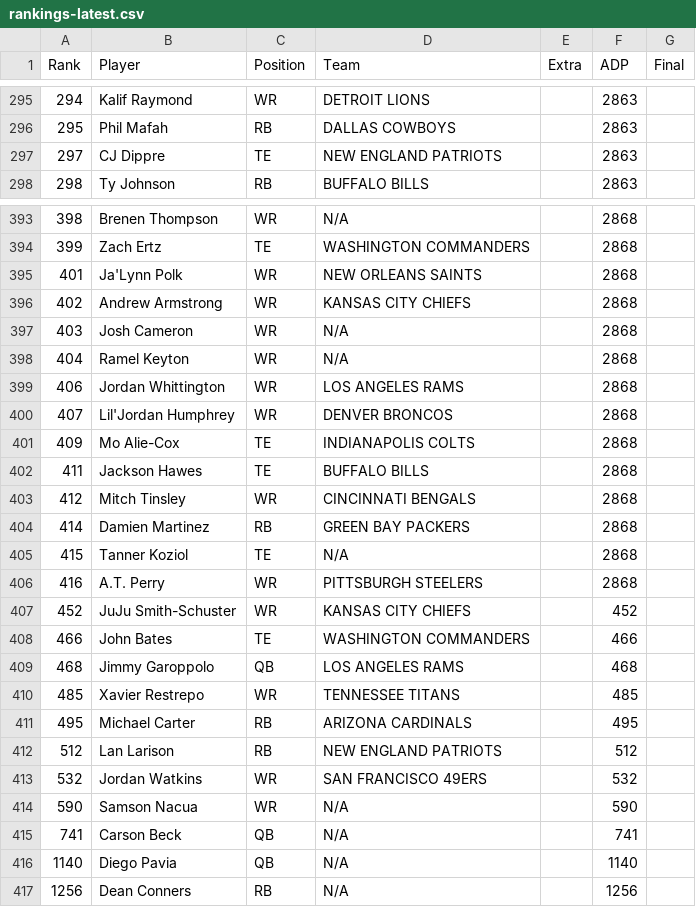
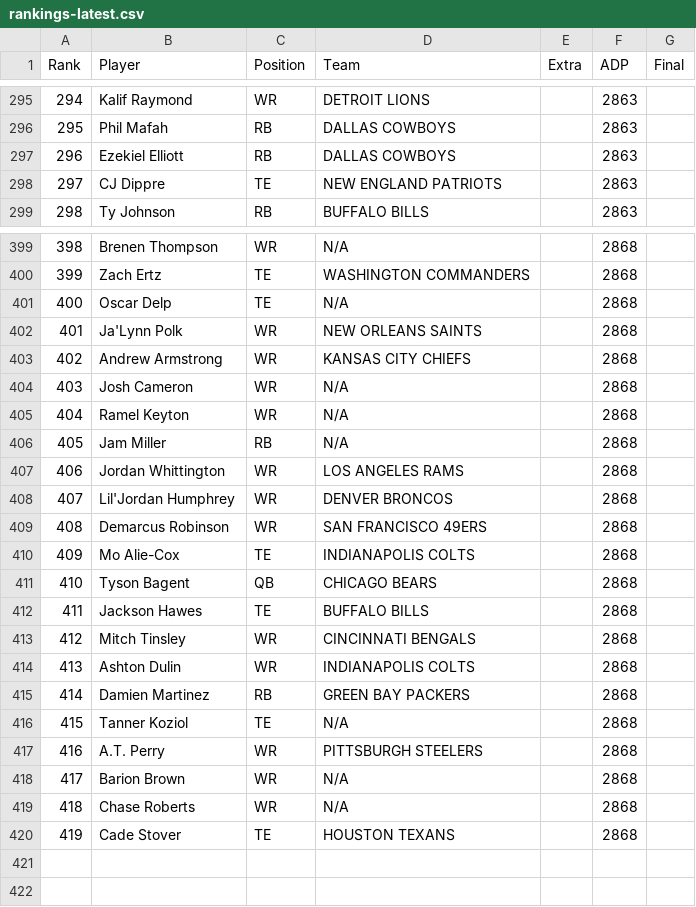
Before and after one commit to Louieza23/draft-compass-rankings, a CSV file: data/processed/underdog/rankings-latest.csv, drawn as a sheet; only a part is shown, gaps mark what is left out; removed rows and columns are numbered as before the commit, all else as after; the diff covers the shown part only; the diff names each change by its address in the sheet, - before the commit and + after, or states it on an @@ line.

```diff
--- a/data/processed/underdog/rankings-latest.csv
+++ b/data/processed/underdog/rankings-latest.csv
+row 297: 296 | Ezekiel Elliott | RB | DALLAS COWBOYS |  | 2863
+row 401: 400 | Oscar Delp | TE | N/A |  | 2868
+row 406: 405 | Jam Miller | RB | N/A |  | 2868
+row 409: 408 | Demarcus Robinson | WR | SAN FRANCISCO 49ERS |  | 2868
+row 411: 410 | Tyson Bagent | QB | CHICAGO BEARS |  | 2868
+row 414: 413 | Ashton Dulin | WR | INDIANAPOLIS COLTS |  | 2868
-row 407: 452 | JuJu Smith-Schuster | WR | KANSAS CITY CHIEFS |  | 452
-row 408: 466 | John Bates | TE | WASHINGTON COMMANDERS |  | 466
-row 409: 468 | Jimmy Garoppolo | QB | LOS ANGELES RAMS |  | 468
-row 410: 485 | Xavier Restrepo | WR | TENNESSEE TITANS |  | 485
-row 411: 495 | Michael Carter | RB | ARIZONA CARDINALS |  | 495
-row 412: 512 | Lan Larison | RB | NEW ENGLAND PATRIOTS |  | 512
-row 413: 532 | Jordan Watkins | WR | SAN FRANCISCO 49ERS |  | 532
@@ column A (Rank) renumbered in row 418 @@
-B418 (Player): Samson Nacua
+B418 (Player): Barion Brown
-F418 (ADP): 590
+F418 (ADP): 2868
-row 415: 741 | Carson Beck | QB | N/A |  | 741
-row 416: 1140 | Diego Pavia | QB | N/A |  | 1140
-row 417: 1256 | Dean Conners | RB | N/A |  | 1256
+row 419: 418 | Chase Roberts | WR | N/A |  | 2868
+row 420: 419 | Cade Stover | TE | HOUSTON TEXANS |  | 2868
```
Also changed, not shown: 5 added rows elsewhere in this file, data/processed/fantasycalc/rankings-dynasty_1qb-latest.csv, data/processed/fantasycalc/rankings-dynasty_2qb-latest.csv, 29 other files.
